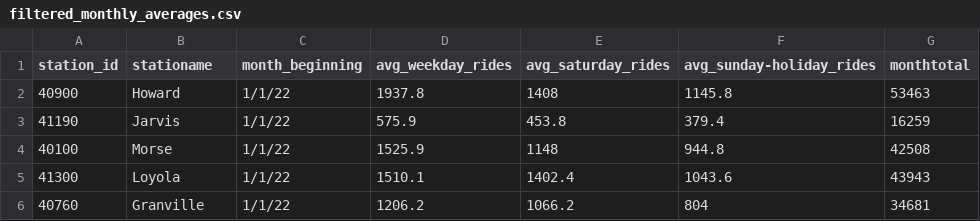
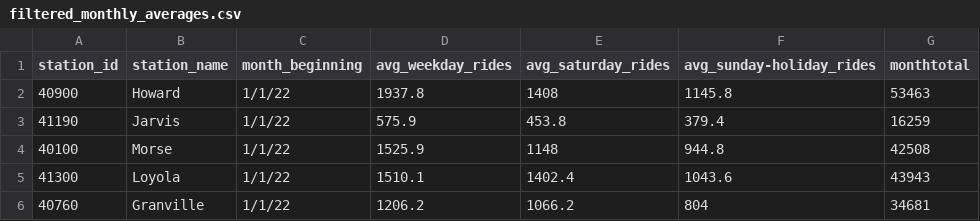
Before and after one commit to SrijitaBanerjee2002/Chicago-Public-Transit-Analysis, a CSV file: Project/data/CTA_Data/filtered_monthly_averages.csv, drawn as a sheet; only a part is shown.

Commit message:
hypothesis 4 in prog-report. - added 4 visualizations to support hypothesis - added why it matters - fixed some column names in filtered_monthly_averages.csv

```diff
--- a/Project/data/CTA_Data/filtered_monthly_averages.csv
+++ b/Project/data/CTA_Data/filtered_monthly_averages.csv
@@ -1,2 +1,2 @@
-station_id,stationame,month_beginning,avg_weekday_rides,avg_saturday_rides,avg_sunday-holiday_rides,monthtotal
+station_id,station_name,month_beginning,avg_weekday_rides,avg_saturday_rides,avg_sunday-holiday_rides,monthtotal
 40900,Howard,1/1/22,1937.8,1408,1145.8,53463
```
Also changed, not shown: 2 other files.
